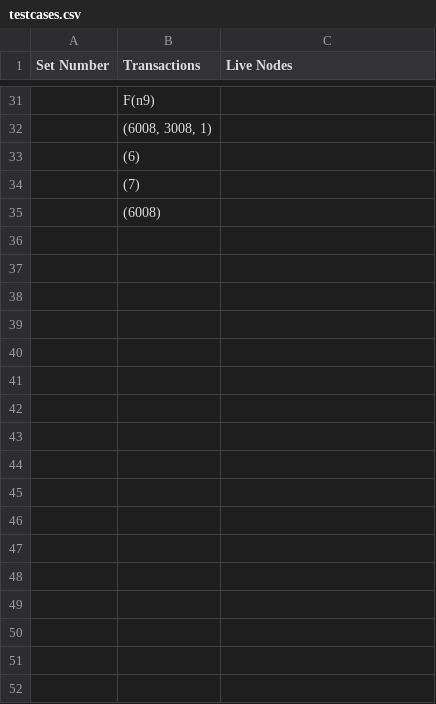
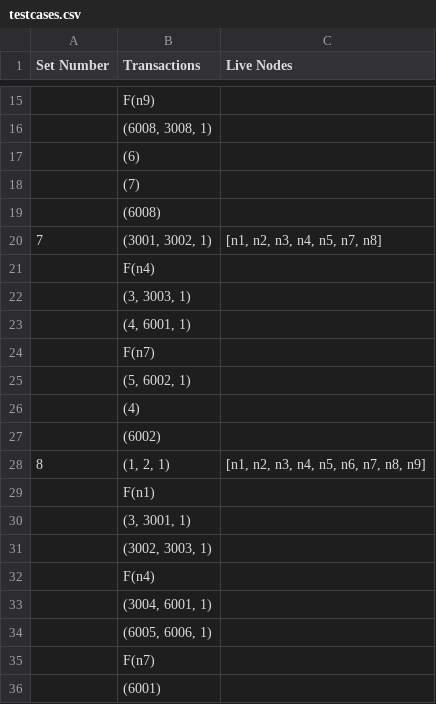
Before and after one commit to anushasgorawar/2PC-MPaxos, a CSV file: testcases.csv, drawn as a sheet; only a part is shown, gaps mark what is left out; the diff covers the shown part only.

```diff
--- a/testcases.csv
+++ b/testcases.csv
@@ -35 +19,18 @@ Set Number,Transactions,Live Nodes
 ,(6008),
+7,"(3001, 3002, 1)","[n1, n2, n3, n4, n5, n7, n8]"
+,F(n4),
+,"(3, 3003, 1)",
+,"(4, 6001, 1)",
+,F(n7),
+,"(5, 6002, 1)",
+,(4),
+,(6002),
+8,"(1, 2, 1)","[n1, n2, n3, n4, n5, n6, n7, n8, n9]"
+,F(n1),
+,"(3, 3001, 1)",
+,"(3002, 3003, 1)",
+,F(n4),
+,"(3004, 6001, 1)",
+,"(6005, 6006, 1)",
+,F(n7),
+,(6001),
```
Also changed, not shown: 15 removed rows elsewhere in this file, 10 other files.
